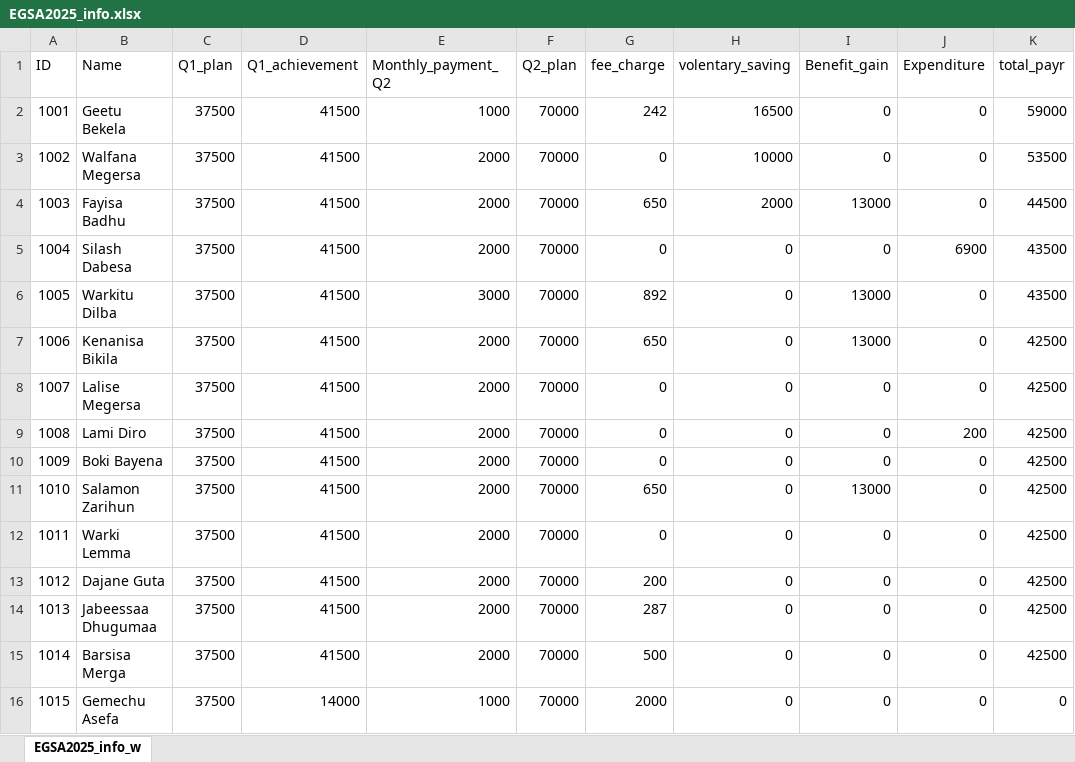
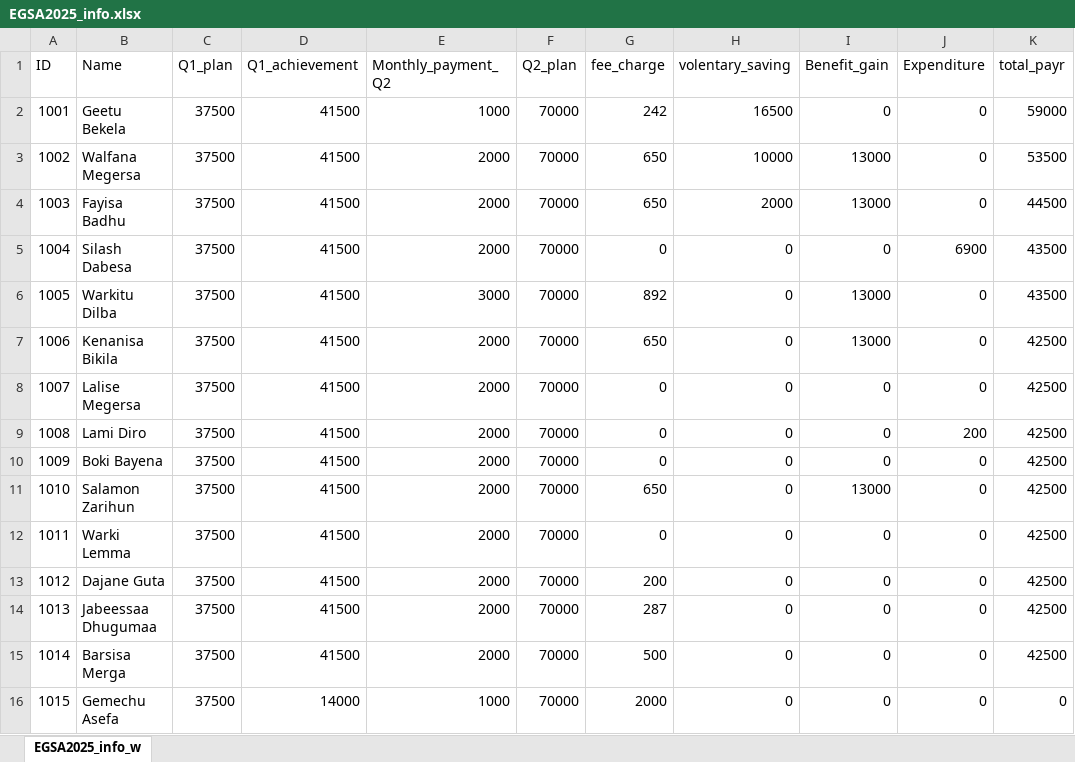
Before and after one commit to Walfaanaa/EGSA2025, an Excel workbook: EGSA2025_info.xlsx, sheet EGSA2025_info_w, drawn as a sheet; values as stored, in another font and other column widths than the file's, no borders; the diff names each change by its address in the sheet, - before the commit and + after, or states it on an @@ line.

Commit message:
Add files via upload

```diff
--- a/EGSA2025_info.xlsx (sheet EGSA2025_info_w)
+++ b/EGSA2025_info.xlsx (sheet EGSA2025_info_w)
-G3 (fee_charge): 0
+G3 (fee_charge): 650
-I3 (Benefit_gain): 0
+I3 (Benefit_gain): 13000
```
